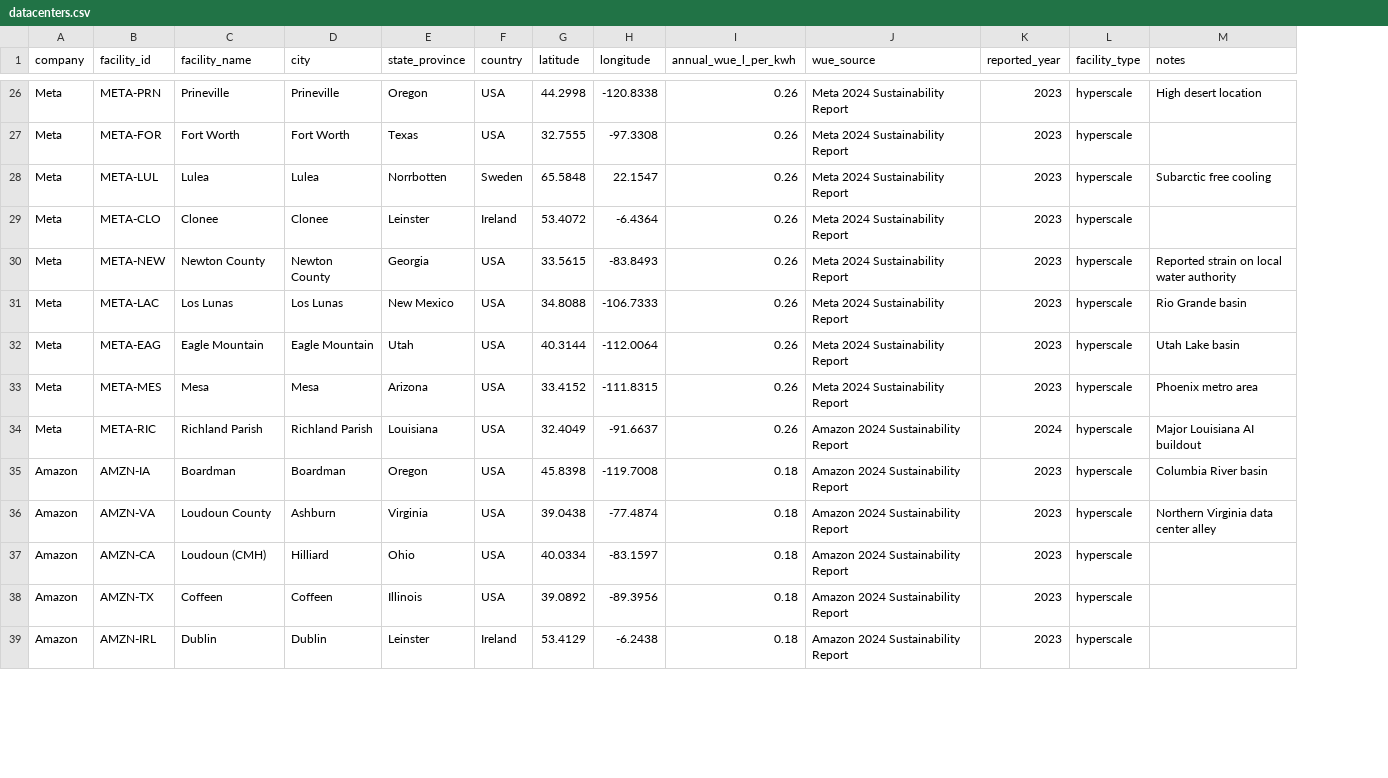
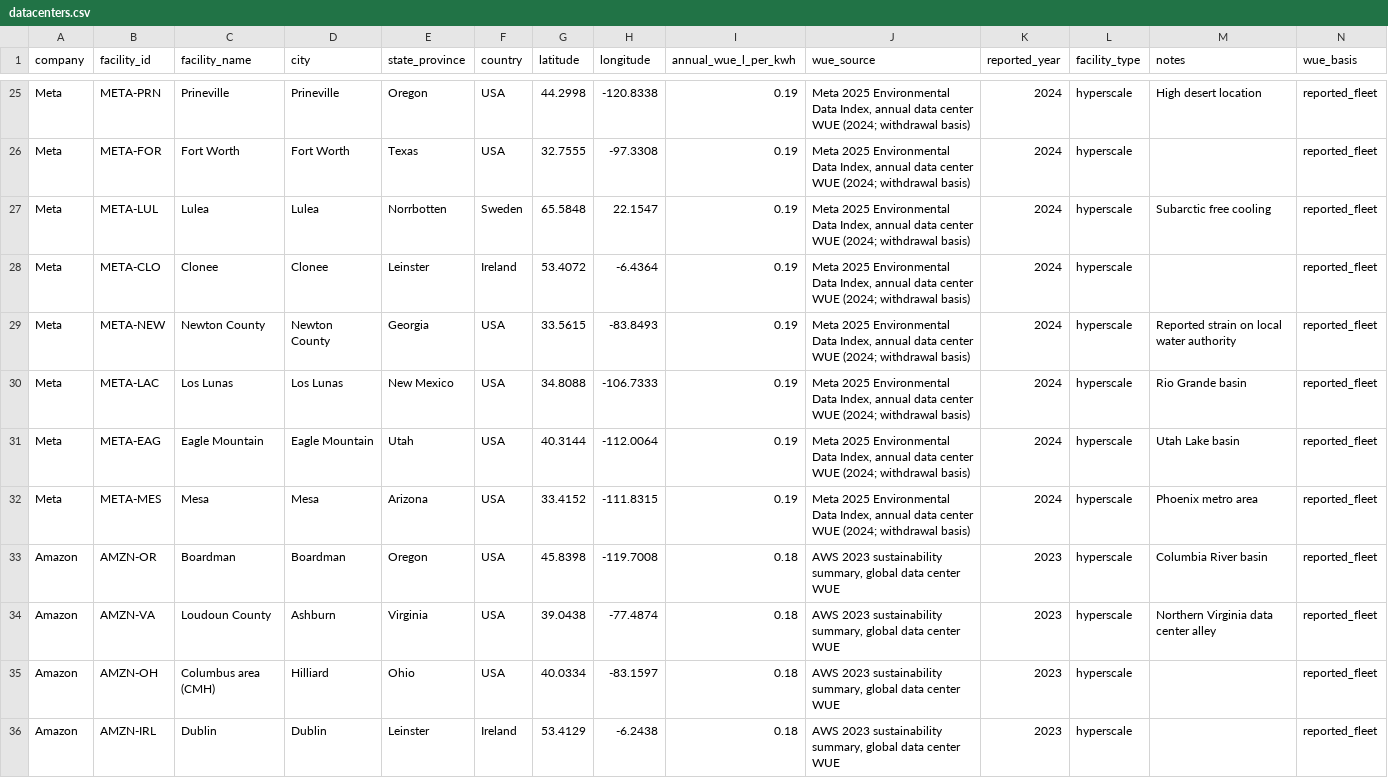
Before and after one commit to hrihaan19/pswi-data-center-audit, a CSV file: datacenters.csv, drawn as a sheet; only a part is shown, gaps mark what is left out; removed rows and columns are numbered as before the commit, all else as after; the diff covers the shown part only; the diff names each change by its address in the sheet, - before the commit and + after, or states it on an @@ line.

```diff
--- a/datacenters.csv
+++ b/datacenters.csv
+column N (wue_basis), rows 25-36: all reported_fleet
-I25:I32 (annual_wue_l_per_kwh): 0.26
+I25:I32 (annual_wue_l_per_kwh): 0.19
-J25:J32 (wue_source): Meta 2024 Sustainability Report
+J25:J32 (wue_source): Meta 2025 Environmental Data Index, annual data center WUE (2024; withdrawal basis)
-K25:K32 (reported_year): 2023
+K25:K32 (reported_year): 2024
-row 34: Meta | META-RIC | Richland Parish | Richland Parish | Louisiana | USA | 32.4049 | -91.6637 | 0.26 | Amazon 2024 Sustainability Report | 2024 | hyperscale | Major Louisiana AI buildout
-B33 (facility_id): AMZN-IA
+B33 (facility_id): AMZN-OR
-J33:J35 (wue_source): Amazon 2024 Sustainability Report
+J33:J35 (wue_source): AWS 2023 sustainability summary, global data center WUE
-B35 (facility_id): AMZN-CA
+B35 (facility_id): AMZN-OH
-C35 (facility_name): Loudoun (CMH)
+C35 (facility_name): Columbus area (CMH)
-row 38: Amazon | AMZN-TX | Coffeen | Coffeen | Illinois | USA | 39.0892 | -89.3956 | 0.18 | Amazon 2024 Sustainability Report | 2023 | hyperscale
-J36 (wue_source): Amazon 2024 Sustainability Report
+J36 (wue_source): AWS 2023 sustainability summary, global data center WUE
```
Also changed, not shown: 3 removed rows and 96 edited cells elsewhere in this file, beta_null_specification.csv, bootstrap_rank_shifts.csv, 25 other files.
